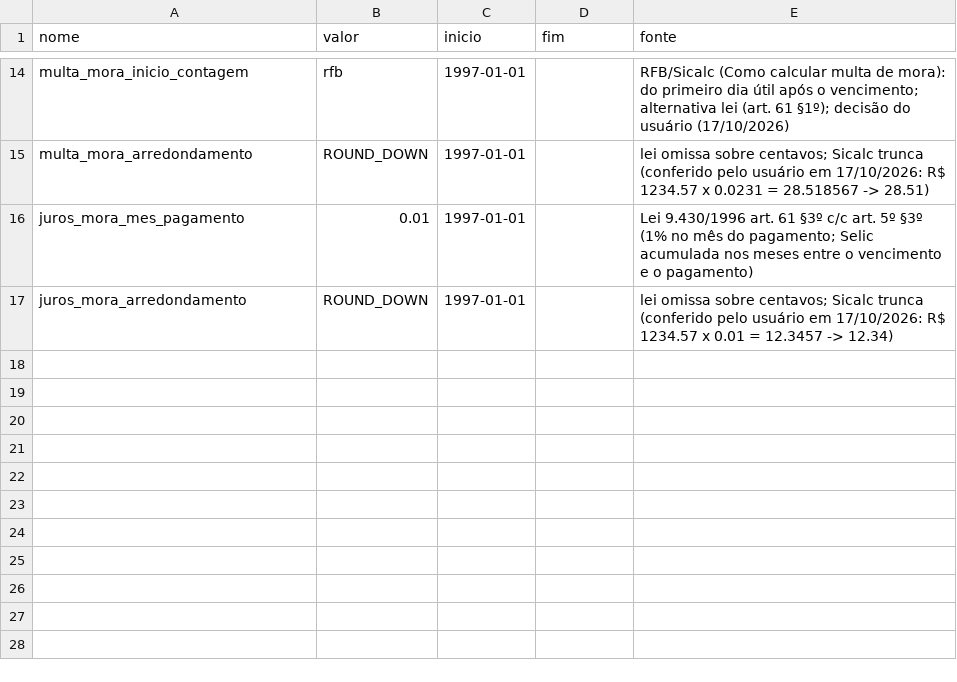
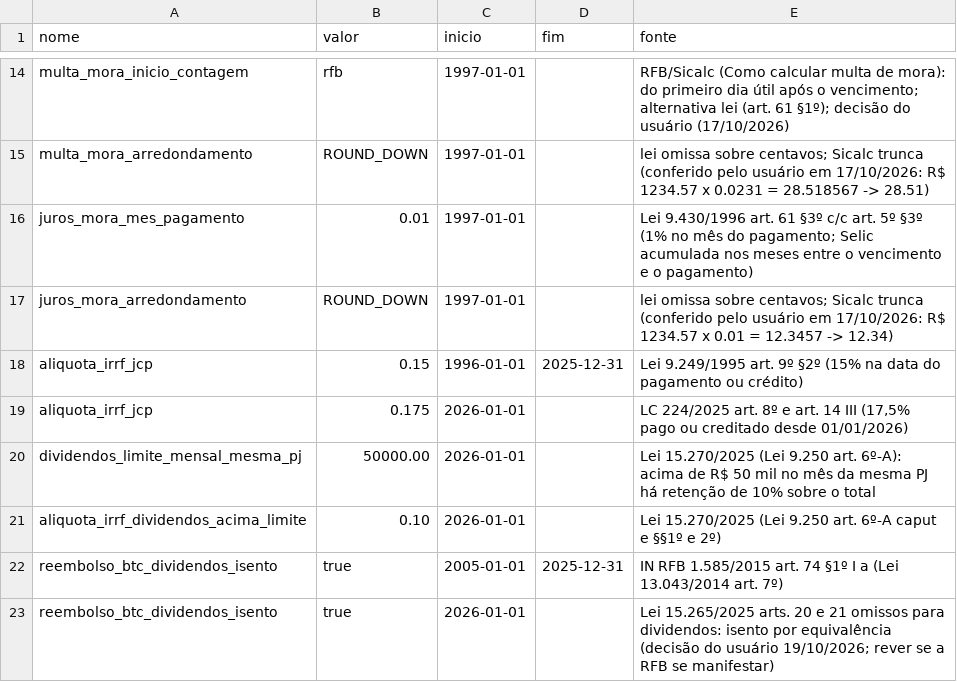
Before and after one commit to MarceloPCF/COIR, a CSV file: data/parametros_fiscais.csv, drawn as a sheet; only a part is shown, gaps mark what is left out; the diff names each change by its address in the sheet, - before the commit and + after, or states it on an @@ line.

Commit message:
feat: proventos, outros custos, opções, futuros e conciliação com a B3 (telas 8-11 e 15)
Proventos da movimentação B3 (dividendos, JCP 15%/17,5% pela data, rendimentos de FII, reembolsos de BTC) com fichas do IRPF e aviso do limite mensal da Lei 15.270; outros custos dedutíveis por mês e categoria; ciclos das séries de opção (abertas, pó, exercidas, encerradas) com a trilha; futuros com posições, resultado mensal e ajustes; conciliação da posição calculada com os consolidados da B3.
Consolidado B3: série de opção repetida sem nome de produto deixa de dobrar a posição. Trocas de ticker novas em data/ valem no banco já importado ao abrir (com backup). VIIA3 -> BHIA3 em 19/09/2023.

```diff
--- a/data/parametros_fiscais.csv
+++ b/data/parametros_fiscais.csv
+row 18: aliquota_irrf_jcp | 0.15 | 1996-01-01 | 2025-12-31 | Lei 9.249/1995 art. 9º §2º (15% na data do pagamento ou crédito)
+row 19: aliquota_irrf_jcp | 0.175 | 2026-01-01 |  | LC 224/2025 art. 8º e art. 14 III (17,5% pago ou creditado desde 01/01/2026)
+row 20: dividendos_limite_mensal_mesma_pj | 50000.00 | 2026-01-01 |  | Lei 15.270/2025 (Lei 9.250 art. 6º-A): acima de R$ 50 mil no mês da mesma PJ há retenção de 10% sobre o total
+row 21: aliquota_irrf_dividendos_acima_limite | 0.10 | 2026-01-01 |  | Lei 15.270/2025 (Lei 9.250 art. 6º-A caput e §§1º e 2º)
+row 22: reembolso_btc_dividendos_isento | true | 2005-01-01 | 2025-12-31 | IN RFB 1.585/2015 art. 74 §1º I a (Lei 13.043/2014 art. 7º)
+row 23: reembolso_btc_dividendos_isento | true | 2026-01-01 |  | Lei 15.265/2025 arts. 20 e 21 omissos para dividendos: isento por equivalência (decisão do usuário 19/10/2026; rever se a RFB se manifestar)
```
Also changed, not shown: 33 other files.
